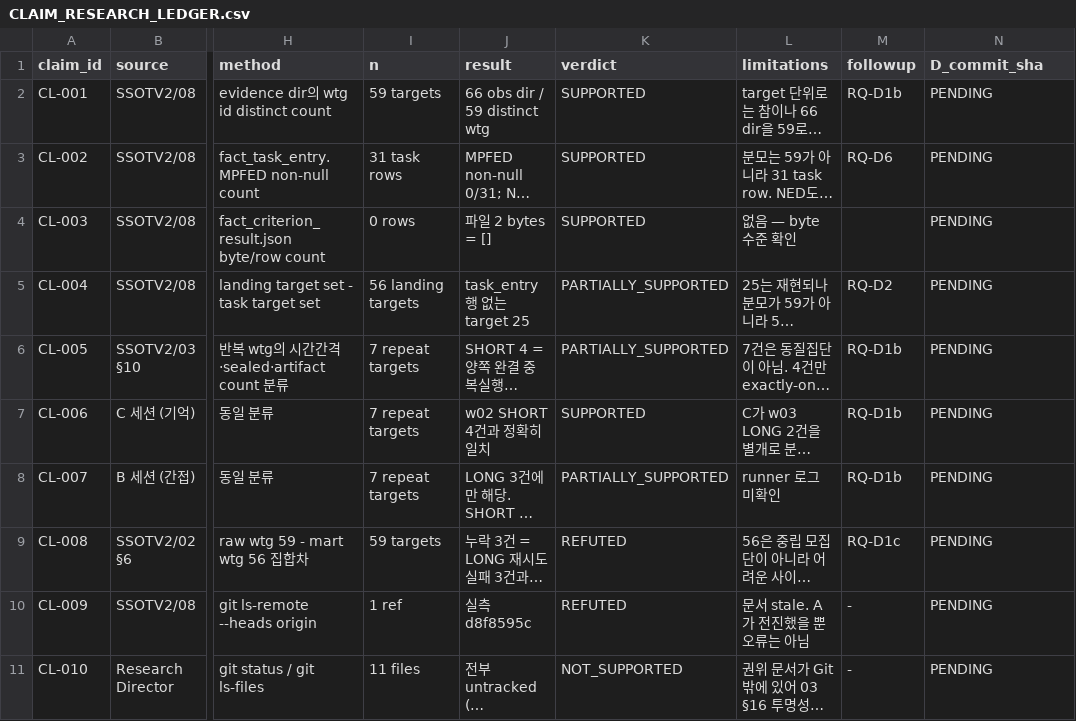
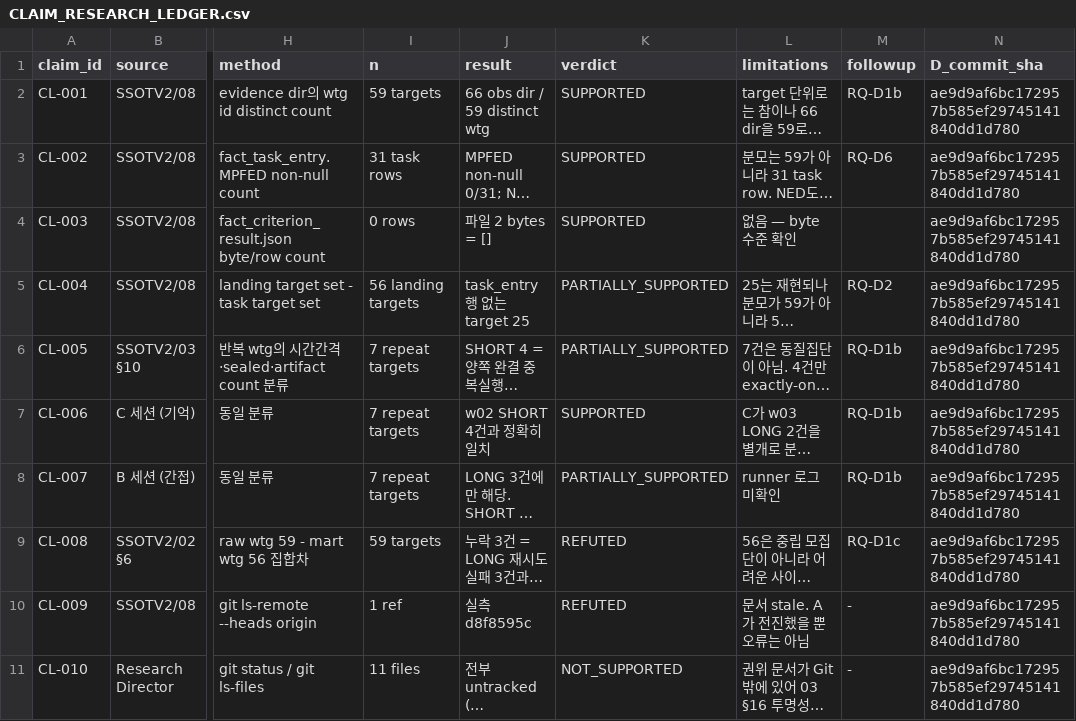
Before and after one commit to Siegfriex/ProjectFinal, a CSV file: research/landing_accessibility/research_d/CLAIM_RESEARCH_LEDGER.csv, drawn as a sheet; only a part is shown, gaps mark what is left out; long unchanged cells end in …; the diff names each change by its address in the sheet, - before the commit and + after, or states it on an @@ line.

```diff
--- a/research/landing_accessibility/research_d/CLAIM_RESEARCH_LEDGER.csv
+++ b/research/landing_accessibility/research_d/CLAIM_RESEARCH_LEDGER.csv
-N2:N11 (D_commit_sha): PENDING
+N2:N11 (D_commit_sha): ae9d9af6bc172957b585ef29745141840dd1d780
```
